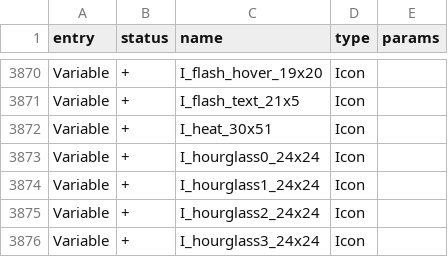
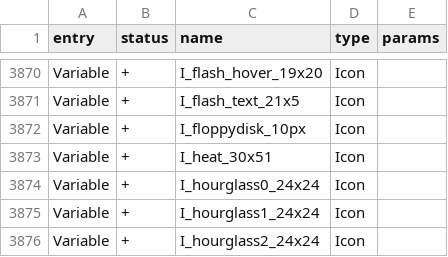
Before and after one commit to KuriGohan-Kamehameha/nXtreme-Firmware, a CSV file: targets/f7/api_symbols.csv, drawn as a sheet; only a part is shown, gaps mark what is left out; the shorter side is filled out with more unchanged rows.

```diff
--- a/targets/f7/api_symbols.csv
+++ b/targets/f7/api_symbols.csv
@@ -3871,2 +3871,3 @@ Variable,+,I_flash_hover_19x20,Icon,
 Variable,+,I_flash_text_21x5,Icon,
+Variable,+,I_floppydisk_10px,Icon,
 Variable,+,I_heat_30x51,Icon,
```
Also changed, not shown: 5 other files.
